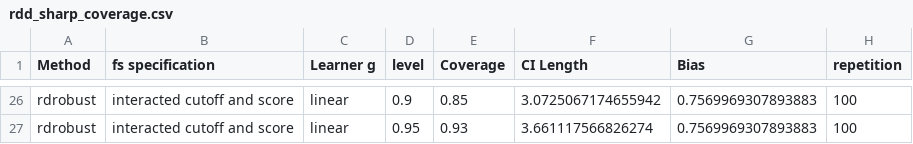
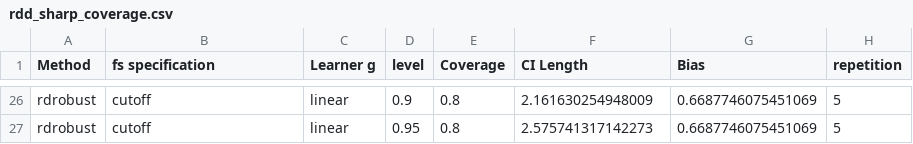
Before and after one commit to DoubleML/doubleml-coverage, a CSV file: results/rdd/rdd_sharp_coverage.csv, drawn as a sheet; only a part is shown, gaps mark what is left out; the diff covers the shown part only; the diff names each change by its address in the sheet, - before the commit and + after, or states it on an @@ line.

```diff
--- a/results/rdd/rdd_sharp_coverage.csv
+++ b/results/rdd/rdd_sharp_coverage.csv
-B26:B27 (fs specification): interacted cutoff and score
+B26:B27 (fs specification): cutoff
-E26 (Coverage): 0.85
+E26 (Coverage): 0.8
-F26 (CI Length): 3.0725067174655942
+F26 (CI Length): 2.161630254948009
-G26:G27 (Bias): 0.7569969307893883
+G26:G27 (Bias): 0.6687746075451069
-H26:H27 (repetition): 100
+H26:H27 (repetition): 5
-E27 (Coverage): 0.93
+E27 (Coverage): 0.8
-F27 (CI Length): 3.661117566826274
+F27 (CI Length): 2.575741317142273
```
Also changed, not shown: 96 edited cells elsewhere in this file, 1 other file.
